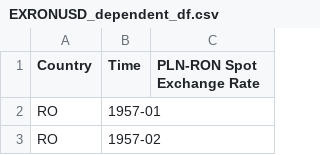
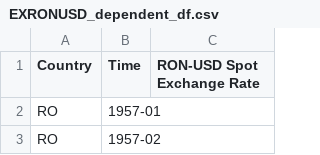
Before and after one commit to EliaLand/PSTR_Financial_Econometrics, a CSV file: data_fetcher/aggregate_df/EXRONUSD_dependent_df.csv, drawn as a sheet; only a part is shown.

Commit message:
plots exchange rates

```diff
--- a/data_fetcher/aggregate_df/EXRONUSD_dependent_df.csv
+++ b/data_fetcher/aggregate_df/EXRONUSD_dependent_df.csv
@@ -1,2 +1,2 @@
-Country,Time,PLN-RON Spot Exchange Rate
+Country,Time,RON-USD Spot Exchange Rate
 RO,1957-01,
```
Also changed, not shown: 2 other files.
